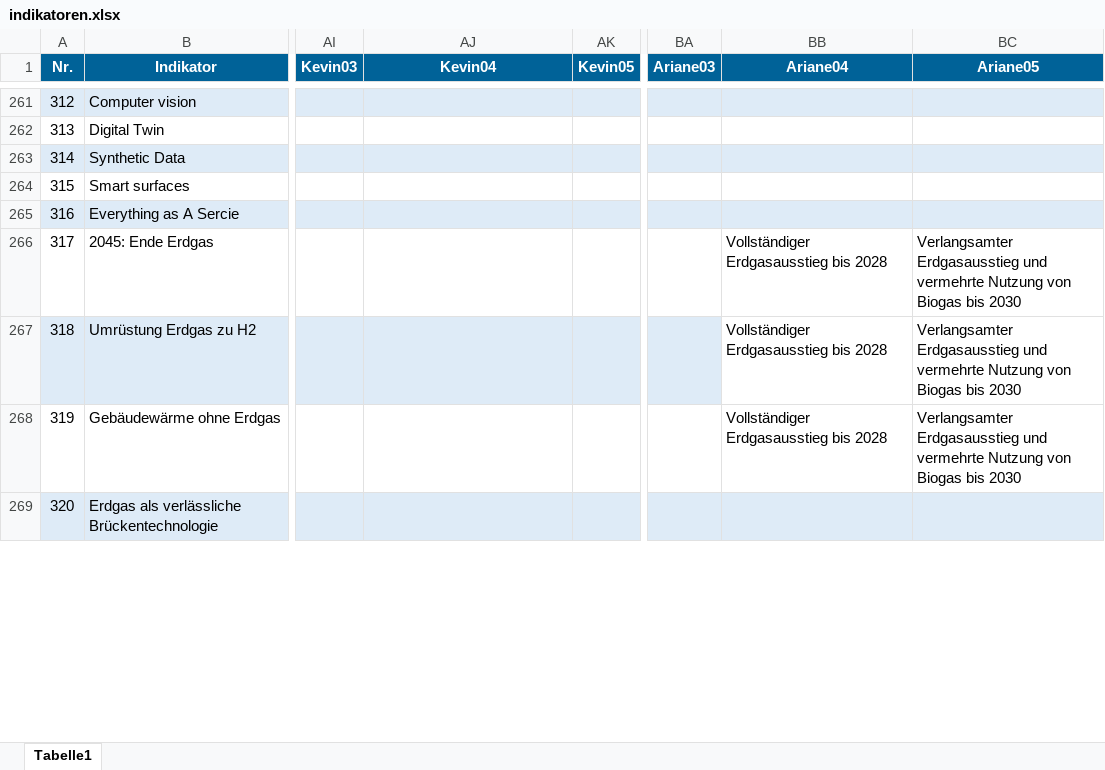
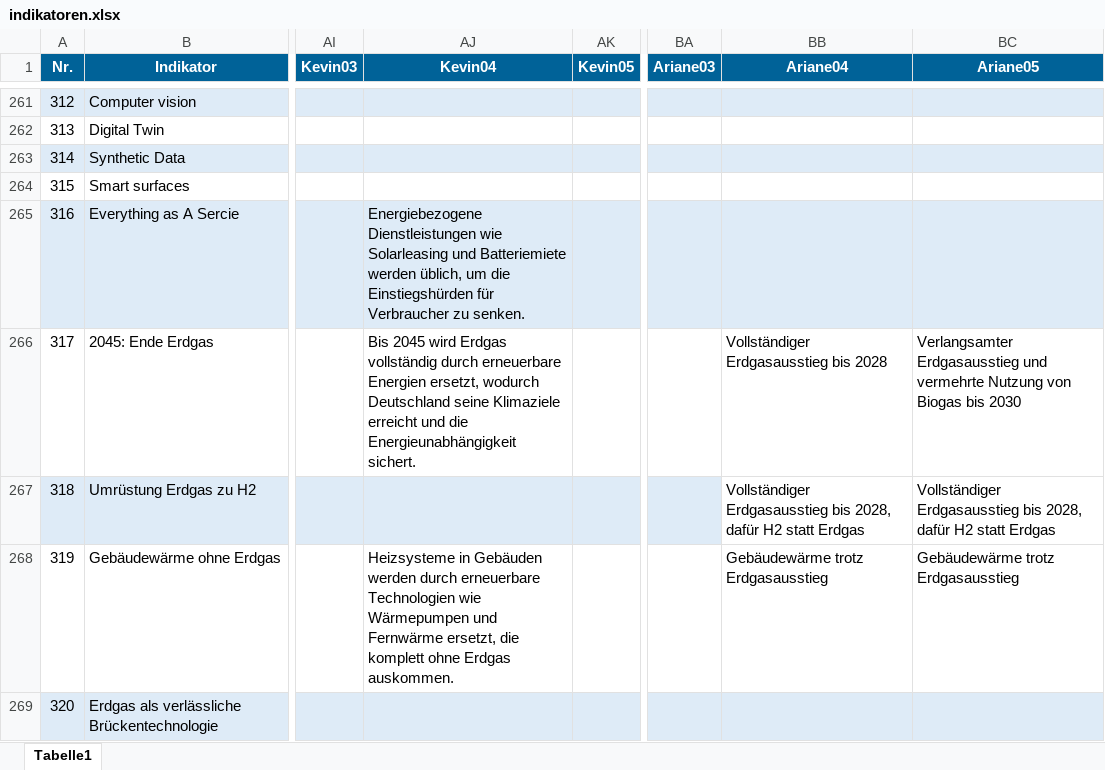
Before and after one commit to clausenk/Projekt2023, an Excel workbook: indikatoren.xlsx, sheet Tabelle1, drawn as a sheet; only a part is shown, gaps mark what is left out; values as stored, in another font and other column widths than the file's, no borders; the diff covers the shown part only; the diff names each change by its address in the sheet, - before the commit and + after, or states it on an @@ line.

```diff
--- a/indikatoren.xlsx (sheet Tabelle1)
+++ b/indikatoren.xlsx (sheet Tabelle1)
-AJ265 (Kevin04): (empty)
+AJ265 (Kevin04): Energiebezogene Dienstleistungen wie Solarleasing und Batteriemiete werden üblich, um die Einstiegshürden für Verbraucher zu senken.
-AJ266 (Kevin04): (empty)
+AJ266 (Kevin04): Bis 2045 wird Erdgas vollständig durch erneuerbare Energien ersetzt, wodurch Deutschland seine Klimaziele erreicht und die Energieunabhängigkeit sichert.
-BB267 (Ariane04): …Erdgasausstieg bis 2028
+BB267 (Ariane04): …Erdgasausstieg bis 2028, dafür H2 statt Erdgas
-BC267 (Ariane05): Verlangsamter Erdgasausstieg und vermehrte Nutzung von Biogas bis 2030
+BC267 (Ariane05): Vollständiger Erdgasausstieg bis 2028, dafür H2 statt Erdgas
-AJ268 (Kevin04): (empty)
+AJ268 (Kevin04): Heizsysteme in Gebäuden werden durch erneuerbare Technologien wie Wärmepumpen und Fernwärme ersetzt, die komplett ohne Erdgas auskommen.
-BB268 (Ariane04): Vollständiger Erdgasausstieg bis 2028
+BB268 (Ariane04): Gebäudewärme trotz Erdgasausstieg
-BC268 (Ariane05): Verlangsamter Erdgasausstieg und vermehrte Nutzung von Biogas bis 2030
+BC268 (Ariane05): Gebäudewärme trotz Erdgasausstieg
```
Also changed, not shown: 41 edited cells and cell formats elsewhere in this sheet, Szenario/Szenario.xlsx.
